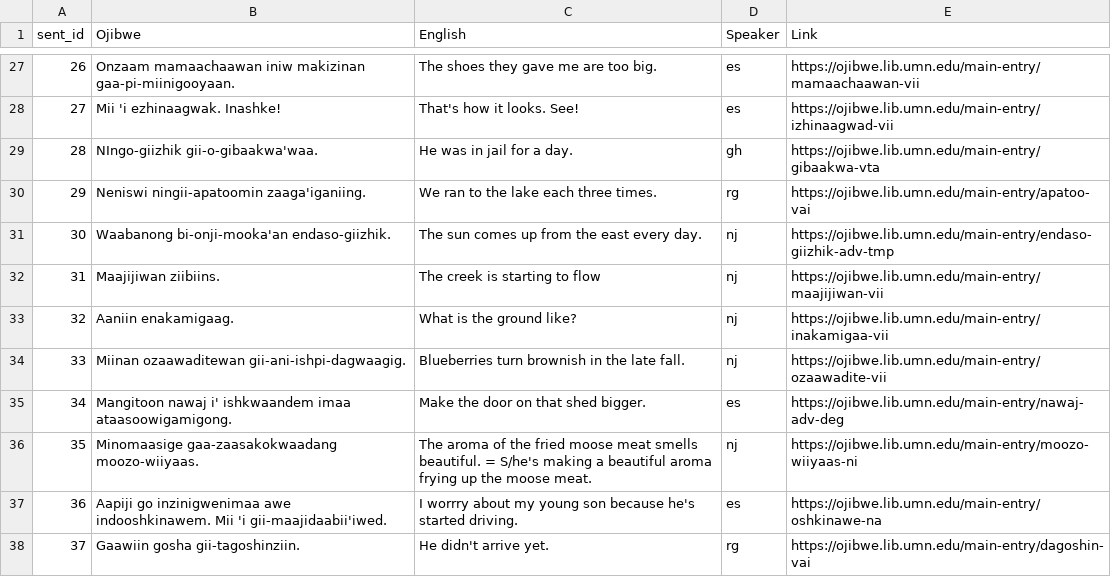
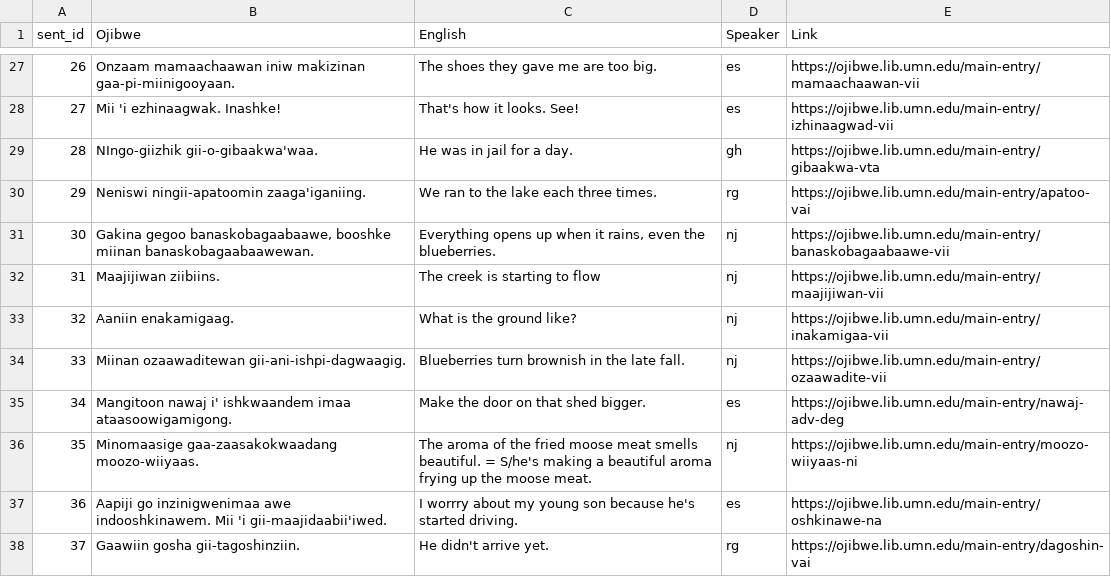
Before and after one commit to ELF-Lab/OjibweCG, a TSV file: evaluation/sample_disambig/sample_100.tsv (was evaluation/eval_data/sample_100.tsv), drawn as a sheet; only a part is shown, gaps mark what is left out.

Commit message:
main modules stable, still working on documentation

```diff
--- a/evaluation/eval_data/sample_100.tsv
+++ b/evaluation/sample_disambig/sample_100.tsv
@@ -30,3 +30,3 @@ sent_id	Ojibwe	English	Speaker	Link
 29	Neniswi ningii-apatoomin zaaga'iganiing.	We ran to the lake each three times.	rg	https://ojibwe.lib.umn.edu/main-entry/apatoo-vai
-30	Waabanong bi-onji-mooka'an endaso-giizhik.	The sun comes up from the east every day.	nj	https://ojibwe.lib.umn.edu/main-entry/endaso-giizhik-adv-tmp
+30	Gakina gegoo banaskobagaabaawe, booshke miinan banaskobagaabaawewan.	Everything opens up when it rains, even the blueberries.	nj	https://ojibwe.lib.umn.edu/main-entry/banaskobagaabaawe-vii
 31	Maajijiwan ziibiins.	The creek is starting to flow	nj	https://ojibwe.lib.umn.edu/main-entry/maajijiwan-vii
```
Also changed, not shown: 50 other files.
